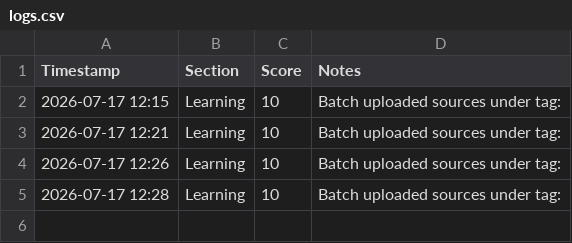
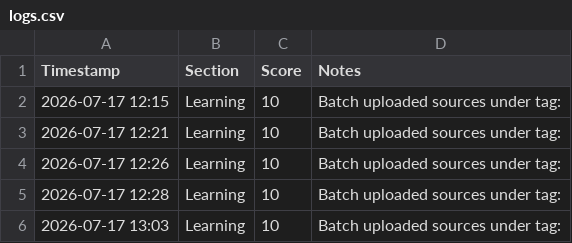
Before and after one commit to animeshkhemka7/Animesh-s-Jarvis, a CSV file: logs.csv, drawn as a sheet.

Commit message:
Database Sync: Appended Life Log

```diff
--- a/logs.csv
+++ b/logs.csv
@@ -5 +5,2 @@ Timestamp,Section,Score,Notes
 2026-07-17 12:28,Learning,10,Batch uploaded sources under tag:
+2026-07-17 13:03,Learning,10,Batch uploaded sources under tag:
```
